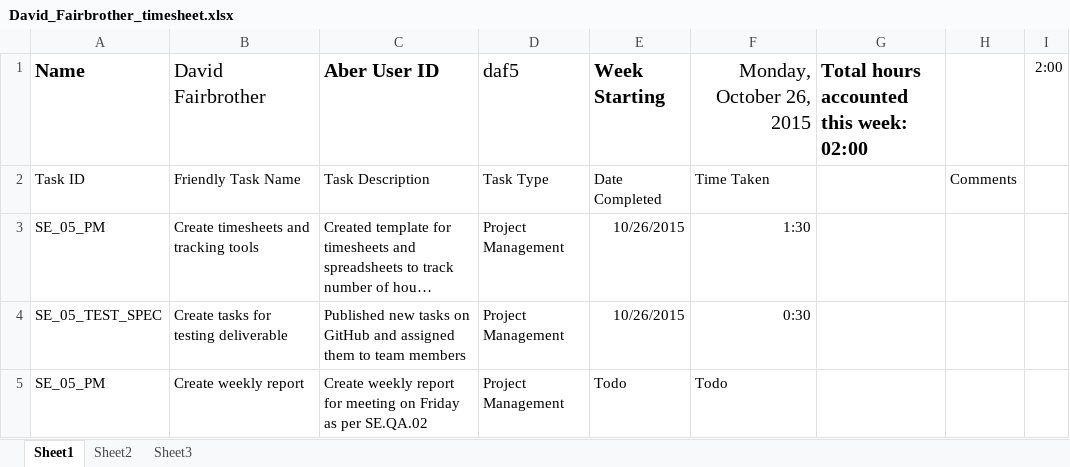
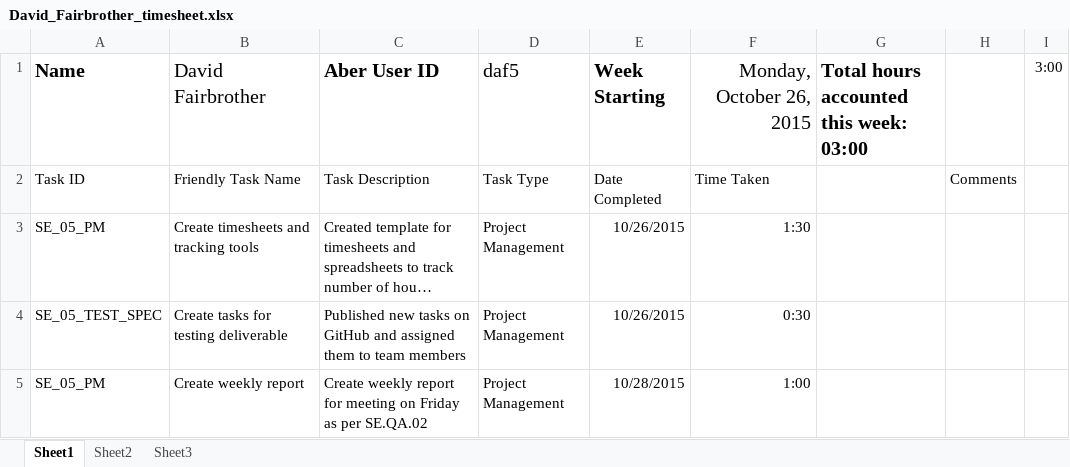
Before and after one commit to DavidFair/CS221_Group_05, an Excel workbook: docs/project management/completed sheets/26.10.15/David_Fairbrother_timesheet.xlsx, sheet Sheet1, drawn as a sheet; long unchanged cells end in …; values as stored, in another font and other column widths than the file's, no borders; the diff names each change by its address in the sheet, - before the commit and + after, or states it on an @@ line.

```diff
--- a/docs/project management/completed sheets/26.10.15/David_Fairbrother_timesheet.xlsx (sheet Sheet1)
+++ b/docs/project management/completed sheets/26.10.15/David_Fairbrother_timesheet.xlsx (sheet Sheet1)
-G1: Total hours accounted this week: 02:00
+G1: Total hours accounted this week: 03:00
-I1: 2:00
+I1: 3:00
-E5 (Week Starting): Todo
+E5 (Week Starting): 10/28/2015
-F5 (Monday, October 26, 2015): Todo
+F5 (Monday, October 26, 2015): 1:00
```
Also changed, not shown: docs/project management/group list.xlsx, docs/project management/group time management.xlsx, 2 other files.
